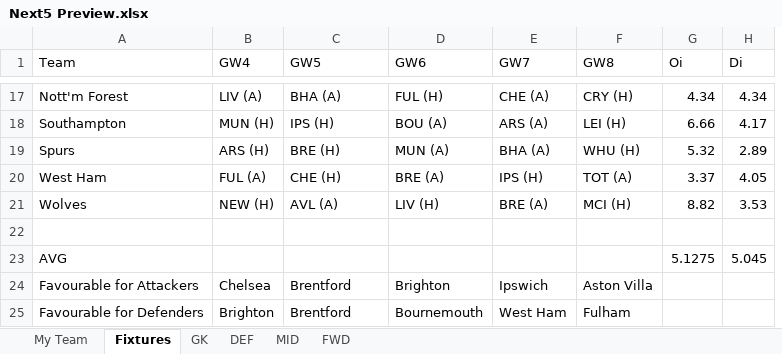
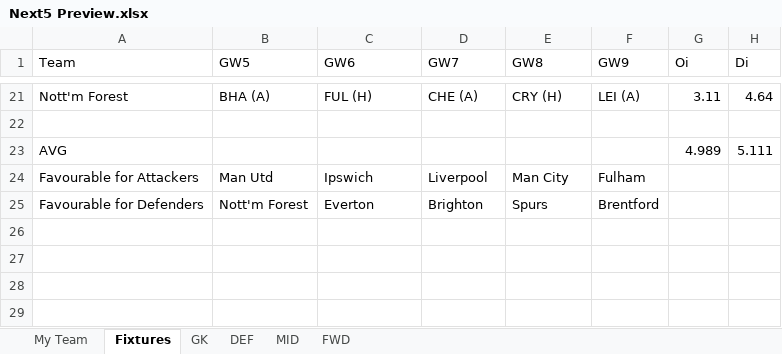
Before and after one commit to yutsz1203/FPL-Transfer-Planner, an Excel workbook: Reports/Next5 Preview.xlsx, sheet Fixtures, drawn as a sheet; only a part is shown, gaps mark what is left out; values as stored, in another font and other column widths than the file's, no cell formats; table styles not drawn; removed rows and columns are numbered as before the commit, all else as after; the diff covers the shown part only; the diff names each change by its address in the sheet, - before the commit and + after, or states it on an @@ line.

```diff
--- a/Reports/Next5 Preview.xlsx (sheet Fixtures)
+++ b/Reports/Next5 Preview.xlsx (sheet Fixtures)
-column B (GW4), row 17: LIV (A); rows 24-25: Chelsea | Brighton
+column F (GW9), rows 21-25: LEI (A) |  |  | Fulham | Brentford
-G21 (Oi): 4.34
+G21 (Oi): 3.11
-H21 (Di): 4.34
+H21 (Di): 4.64
-row 18: Southampton | MUN (H) | IPS (H) | BOU (A) | ARS (A) | LEI (H) | 6.66 | 4.17
-row 19: Spurs | ARS (H) | BRE (H) | MUN (A) | BHA (A) | WHU (H) | 5.32 | 2.89
-row 20: West Ham | FUL (A) | CHE (H) | BRE (A) | IPS (H) | TOT (A) | 3.37 | 4.05
-row 21: Wolves | NEW (H) | AVL (A) | LIV (H) | BRE (A) | MCI (H) | 8.82 | 3.53
-G23 (Oi): 5.1275
+G23 (Oi): 4.989
-H23 (Di): 5.045
+H23 (Di): 5.111
-B24 (GW5): Brentford
+B24 (GW5): Man Utd
-C24 (GW6): Brighton
+C24 (GW6): Ipswich
-D24 (GW7): Ipswich
+D24 (GW7): Liverpool
-E24 (GW8): Aston Villa
+E24 (GW8): Man City
-B25 (GW5): Brentford
+B25 (GW5): Nott'm Forest
-C25 (GW6): Bournemouth
+C25 (GW6): Everton
-D25 (GW7): West Ham
+D25 (GW7): Brighton
-E25 (GW8): Fulham
+E25 (GW8): Spurs
```
Also changed, not shown: 13 added rows, 9 removed rows and 12 edited cells elsewhere in this sheet, sheet MID, sheet DEF, sheet FWD, sheet GK, sheet My Team, cell formats, hidden cells, Reports/GW Preview.xlsx, Reports/Season Report.xlsx, 12 other files.
